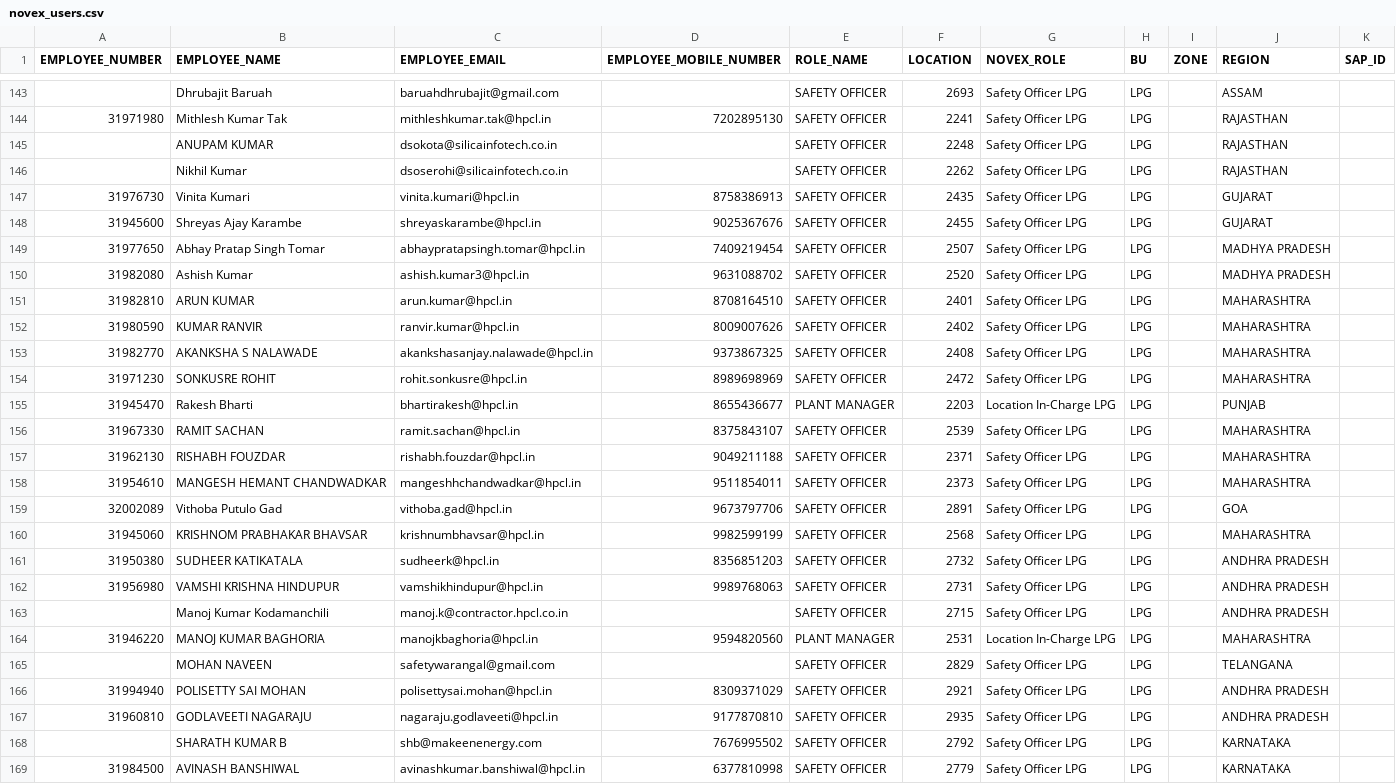
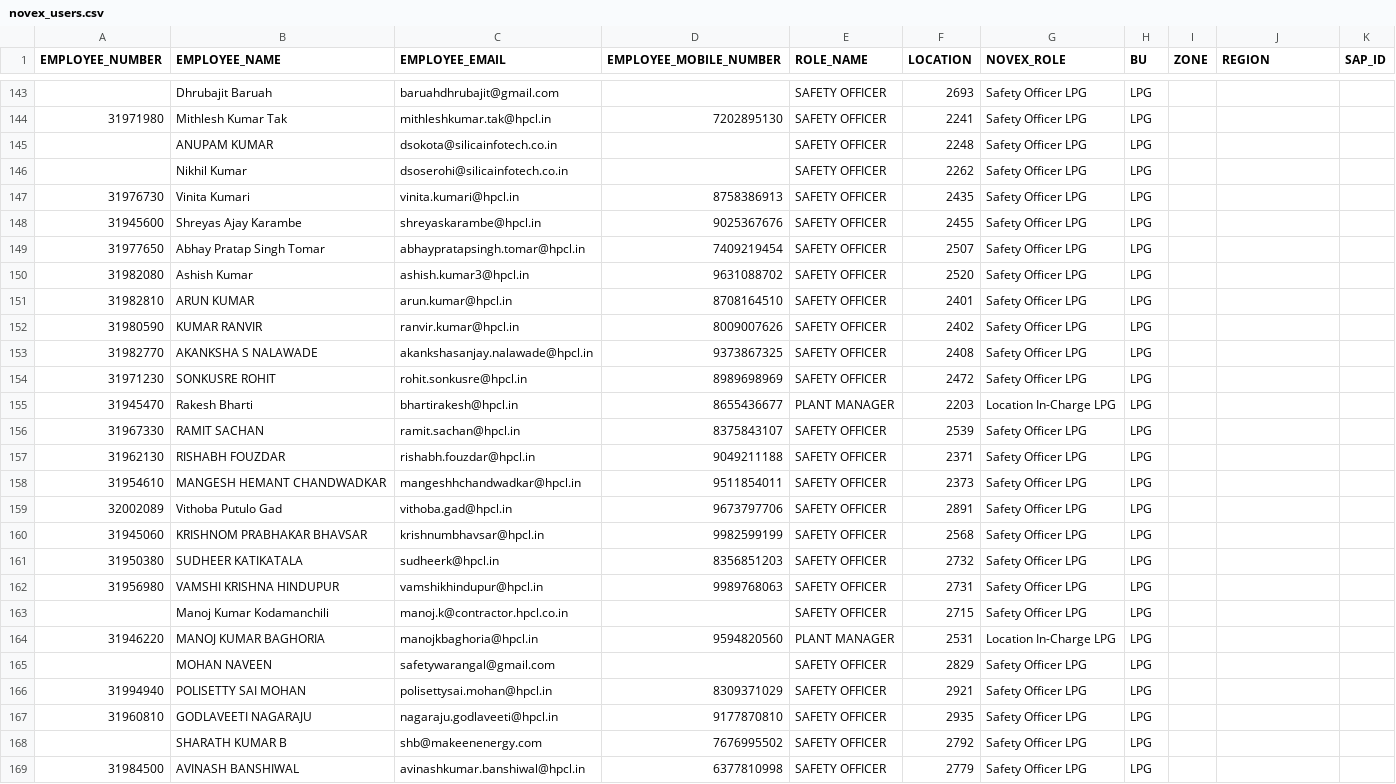
Before and after one commit to vatsav466/HPCL-Backend, a CSV file: orchestrator/masterdata/novex_users.csv, drawn as a sheet; only a part is shown, gaps mark what is left out; the diff covers the shown part only; the diff names each change by its address in the sheet, - before the commit and + after, or states it on an @@ line.

```diff
--- a/orchestrator/masterdata/novex_users.csv
+++ b/orchestrator/masterdata/novex_users.csv
-J143 (REGION): ASSAM
+J143 (REGION): (empty)
-J144:J146 (REGION): RAJASTHAN
+J144:J146 (REGION): (empty)
-J147:J148 (REGION): GUJARAT
+J147:J148 (REGION): (empty)
-J149:J150 (REGION): MADHYA PRADESH
+J149:J150 (REGION): (empty)
-J151:J154 (REGION): MAHARASHTRA
+J151:J154 (REGION): (empty)
-J155 (REGION): PUNJAB
+J155 (REGION): (empty)
-J156:J158 (REGION): MAHARASHTRA
+J156:J158 (REGION): (empty)
-J159 (REGION): GOA
+J159 (REGION): (empty)
-J160 (REGION): MAHARASHTRA
+J160 (REGION): (empty)
-J161:J163 (REGION): ANDHRA PRADESH
+J161:J163 (REGION): (empty)
-J164 (REGION): MAHARASHTRA
+J164 (REGION): (empty)
-J165 (REGION): TELANGANA
+J165 (REGION): (empty)
-J166:J167 (REGION): ANDHRA PRADESH
+J166:J167 (REGION): (empty)
-J168:J169 (REGION): KARNATAKA
+J168:J169 (REGION): (empty)
```
Also changed, not shown: 2 added rows and 93 edited cells elsewhere in this file.
